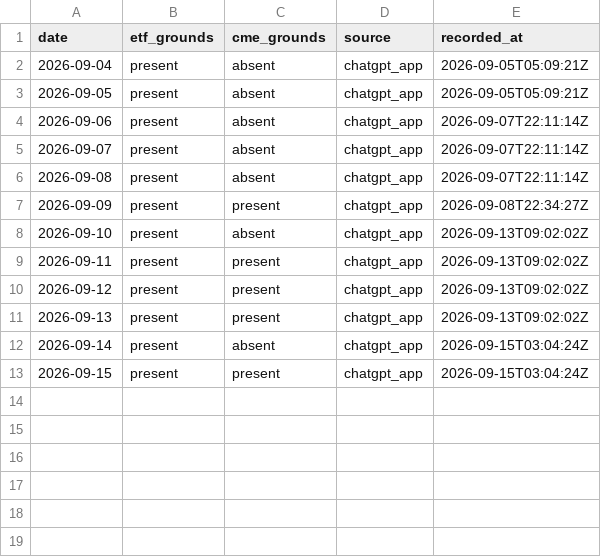
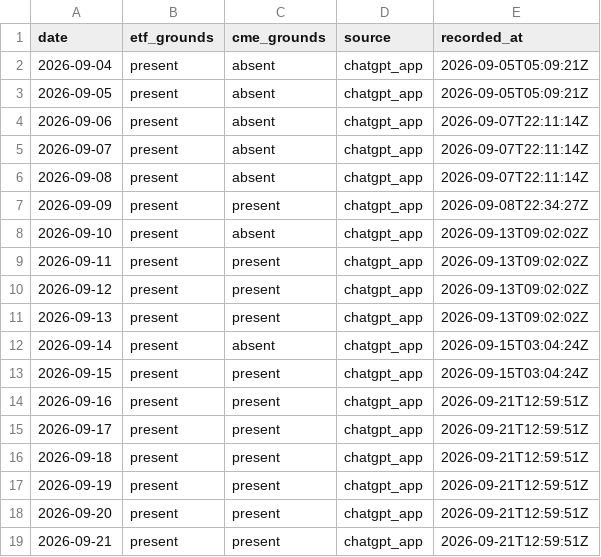
Before and after one commit to Tadaim2tk/tactical-swing-os, a CSV file: data/crypto_grounds_observations.csv, drawn as a sheet; the diff names each change by its address in the sheet, - before the commit and + after, or states it on an @@ line.

```diff
--- a/data/crypto_grounds_observations.csv
+++ b/data/crypto_grounds_observations.csv
+row 14: 2026-09-16 | present | present | chatgpt_app | 2026-09-21T12:59:51Z
+row 15: 2026-09-17 | present | present | chatgpt_app | 2026-09-21T12:59:51Z
+row 16: 2026-09-18 | present | present | chatgpt_app | 2026-09-21T12:59:51Z
+row 17: 2026-09-19 | present | present | chatgpt_app | 2026-09-21T12:59:51Z
+row 18: 2026-09-20 | present | present | chatgpt_app | 2026-09-21T12:59:51Z
+row 19: 2026-09-21 | present | present | chatgpt_app | 2026-09-21T12:59:51Z
```
Also changed, not shown: data/execution_simulation.csv, data/expected_r_basis.csv, 12 other files.
